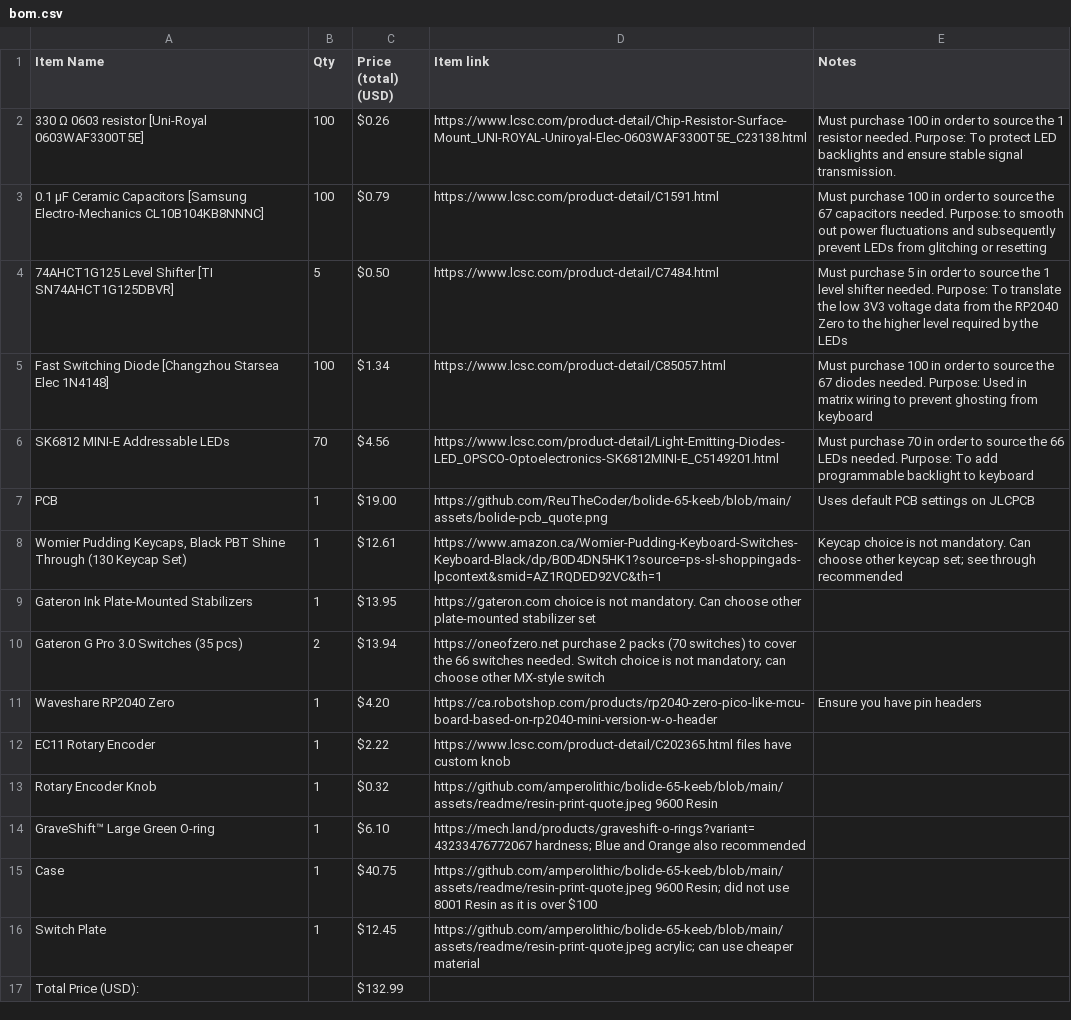
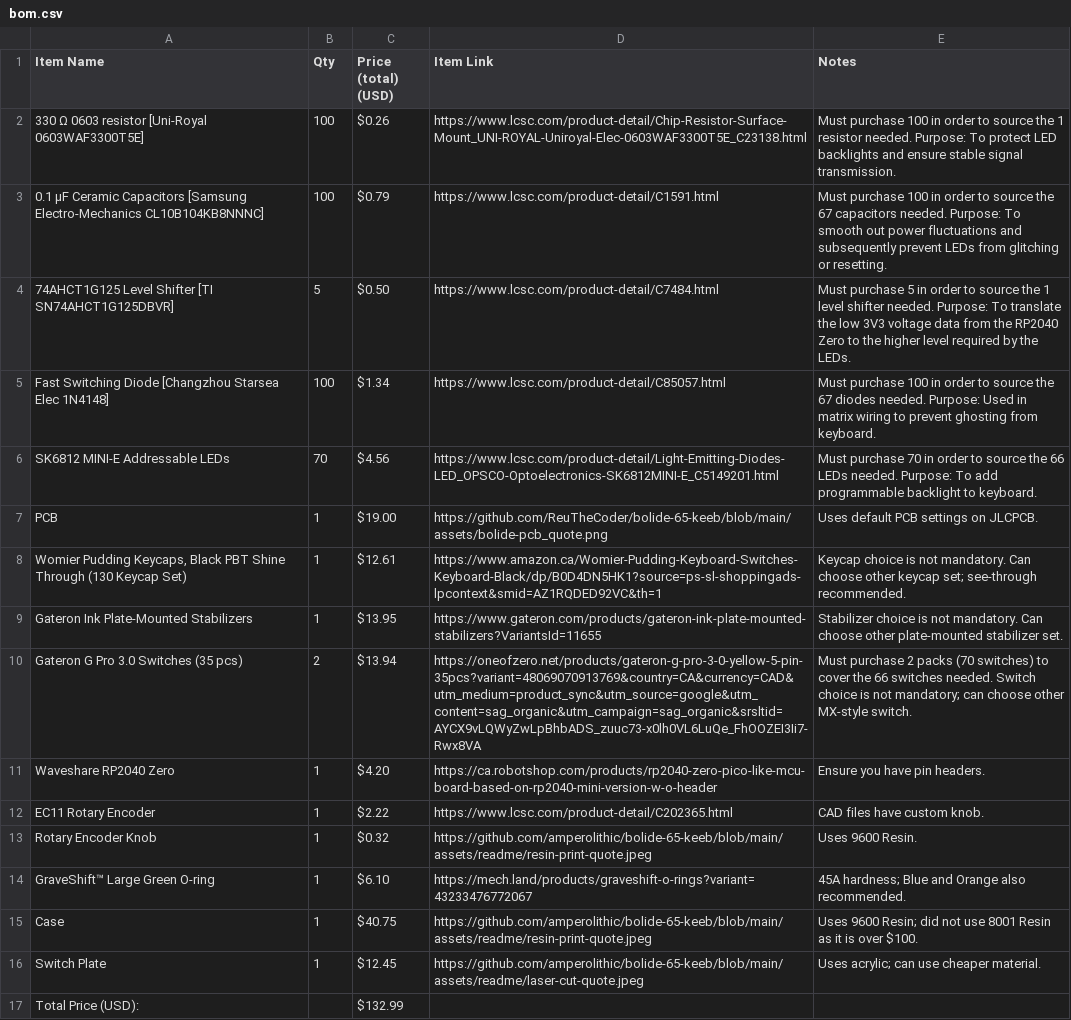
Before and after one commit to amperolithic/bolide-65-keeb, a CSV file: bom.csv, drawn as a sheet; the diff names each change by its address in the sheet, - before the commit and + after, or states it on an @@ line.

Commit message:
Update bom.csv

```diff
--- a/bom.csv
+++ b/bom.csv
-D1: Item link
+D1: Item Link
-E3 (Notes): …needed. Purpose: to smooth out power fluctuations and subsequently prevent LEDs from glitching or resetting
+E3 (Notes): …needed. Purpose: To smooth out power fluctuations and subsequently prevent LEDs from glitching or resetting.
-E4 (Notes): …by the LEDs
+E4 (Notes): …by the LEDs.
-E5 (Notes): …ghosting from keyboard
+E5 (Notes): …ghosting from keyboard.
-E6 (Notes): …backlight to keyboard
+E6 (Notes): …backlight to keyboard.
-E7 (Notes): Uses default PCB settings on JLCPCB
+E7 (Notes): Uses default PCB settings on JLCPCB.
-E8 (Notes): …keycap set; see through recommended
+E8 (Notes): …keycap set; see-through recommended.
-D9 (Item Link): https://gateron.com choice is not mandatory. Can choose other plate-mounted stabilizer set
+D9 (Item Link): https://www.gateron.com/products/gateron-ink-plate-mounted-stabilizers?VariantsId=11655
-E9 (Notes): (empty)
+E9 (Notes): Stabilizer choice is not mandatory. Can choose other plate-mounted stabilizer set.
-D10 (Item Link): https://oneofzero.net purchase 2 packs (70 switches) to cover the 66 switches needed. Switch choice is not mandatory; can choose other MX-style switch
+D10 (Item Link): https://oneofzero.net/products/gateron-g-pro-3-0-yellow-5-pin-35pcs?variant=48069070913769&country=CA&currency=CAD&utm_medium=product_sync&utm_source=google&utm_content=sag_organic&utm_campaign=sag_organic&srsltid=AYCX9vLQWyZwLpBhbADS_zuuc73-x0lh0VL6LuQe_FhOOZEI3Ii7-Rwx8VA
-E10 (Notes): (empty)
+E10 (Notes): Must purchase 2 packs (70 switches) to cover the 66 switches needed. Switch choice is not mandatory; can choose other MX-style switch.
-E11 (Notes): Ensure you have pin headers
+E11 (Notes): Ensure you have pin headers.
-D12 (Item Link): https://www.lcsc.com/product-detail/C202365.html files have custom knob
+D12 (Item Link): https://www.lcsc.com/product-detail/C202365.html
-E12 (Notes): (empty)
+E12 (Notes): CAD files have custom knob.
-D13 (Item Link): https://github.com/amperolithic/bolide-65-keeb/blob/main/assets/readme/resin-print-quote.jpeg 9600 Resin
+D13 (Item Link): https://github.com/amperolithic/bolide-65-keeb/blob/main/assets/readme/resin-print-quote.jpeg
-E13 (Notes): (empty)
+E13 (Notes): Uses 9600 Resin.
-D14 (Item Link): https://mech.land/products/graveshift-o-rings?variant=43233476772067 hardness; Blue and Orange also recommended
+D14 (Item Link): https://mech.land/products/graveshift-o-rings?variant=43233476772067
-E14 (Notes): (empty)
+E14 (Notes): 45A hardness; Blue and Orange also recommended.
-D15 (Item Link): https://github.com/amperolithic/bolide-65-keeb/blob/main/assets/readme/resin-print-quote.jpeg 9600 Resin; did not use 8001 Resin as it is over $100
+D15 (Item Link): https://github.com/amperolithic/bolide-65-keeb/blob/main/assets/readme/resin-print-quote.jpeg
-E15 (Notes): (empty)
+E15 (Notes): Uses 9600 Resin; did not use 8001 Resin as it is over $100.
-D16 (Item Link): https://github.com/amperolithic/bolide-65-keeb/blob/main/assets/readme/resin-print-quote.jpeg acrylic; can use cheaper material
+D16 (Item Link): https://github.com/amperolithic/bolide-65-keeb/blob/main/assets/readme/laser-cut-quote.jpeg
-E16 (Notes): (empty)
+E16 (Notes): Uses acrylic; can use cheaper material.
```
